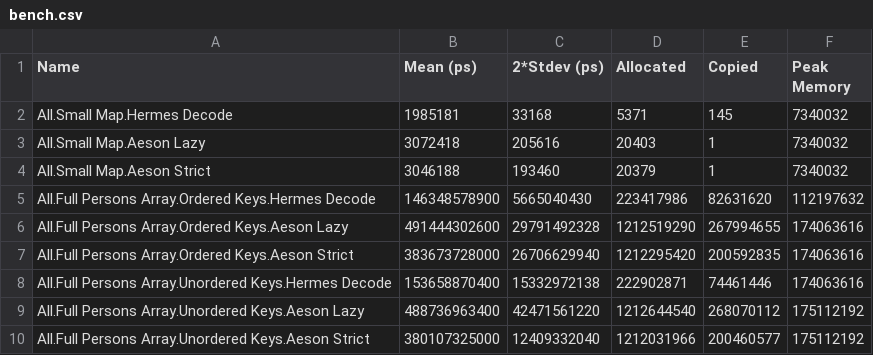
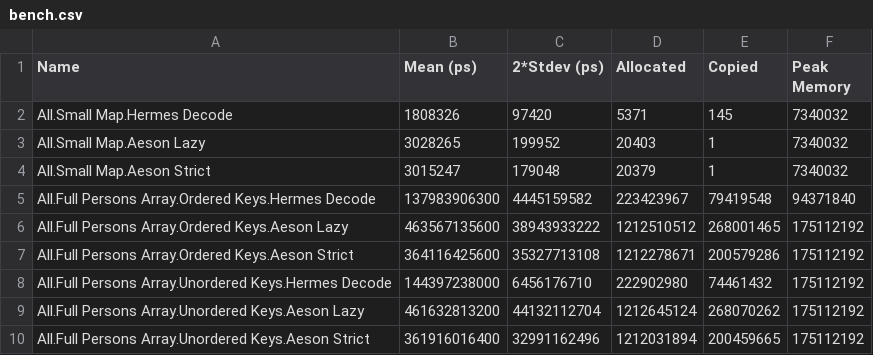
Before and after one commit to velveteer/hermes, a CSV file: hermesbench/bench.csv, drawn as a sheet; only a part is shown; the diff covers the shown part only.

Commit message:
Update benches

```diff
--- a/hermesbench/bench.csv
+++ b/hermesbench/bench.csv
@@ -1,10 +1,10 @@
 Name,Mean (ps),2*Stdev (ps),Allocated,Copied,Peak Memory
-All.Small Map.Hermes Decode,1985181,33168,5371,145,7340032
-All.Small Map.Aeson Lazy,3072418,205616,20403,1,7340032
-All.Small Map.Aeson Strict,3046188,193460,20379,1,7340032
-All.Full Persons Array.Ordered Keys.Hermes Decode,146348578900,5665040430,223417986,82631620,112197632
-All.Full Persons Array.Ordered Keys.Aeson Lazy,491444302600,29791492328,1212519290,267994655,174063616
-All.Full Persons Array.Ordered Keys.Aeson Strict,383673728000,26706629940,1212295420,200592835,174063616
-All.Full Persons Array.Unordered Keys.Hermes Decode,153658870400,15332972138,222902871,74461446,174063616
-All.Full Persons Array.Unordered Keys.Aeson Lazy,488736963400,42471561220,1212644540,268070112,175112192
-All.Full Persons Array.Unordered Keys.Aeson Strict,380107325000,12409332040,1212031966,200460577,175112192
+All.Small Map.Hermes Decode,1808326,97420,5371,145,7340032
+All.Small Map.Aeson Lazy,3028265,199952,20403,1,7340032
+All.Small Map.Aeson Strict,3015247,179048,20379,1,7340032
+All.Full Persons Array.Ordered Keys.Hermes Decode,137983906300,4445159582,223423967,79419548,94371840
+All.Full Persons Array.Ordered Keys.Aeson Lazy,463567135600,38943933222,1212510512,268001465,175112192
+All.Full Persons Array.Ordered Keys.Aeson Strict,364116425600,35327713108,1212278671,200579286,175112192
+All.Full Persons Array.Unordered Keys.Hermes Decode,144397238000,6456176710,222902980,74461432,175112192
+All.Full Persons Array.Unordered Keys.Aeson Lazy,461632813200,44132112704,1212645124,268070262,175112192
+All.Full Persons Array.Unordered Keys.Aeson Strict,361916016400,32991162496,1212031894,200459665,175112192
```
Also changed, not shown: 12 edited cells elsewhere in this file, hermesbench/bench_threaded.csv, 3 other files.
